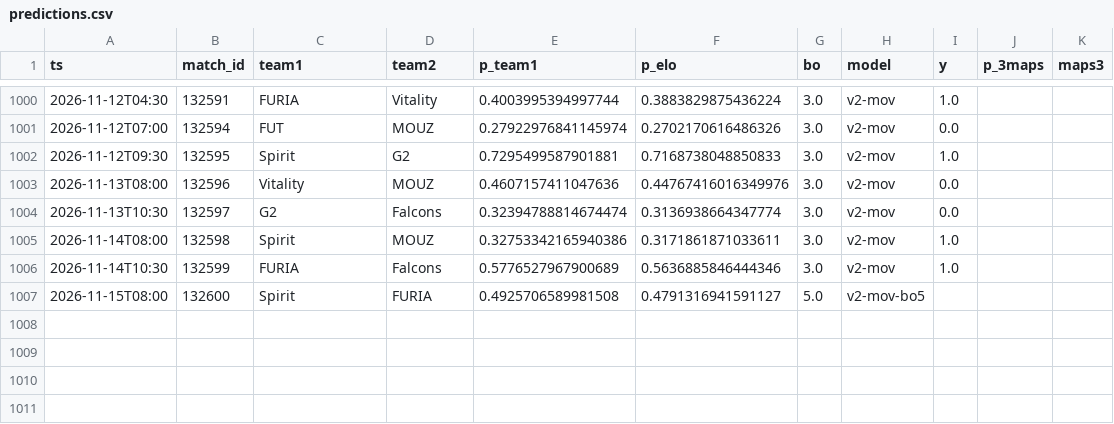
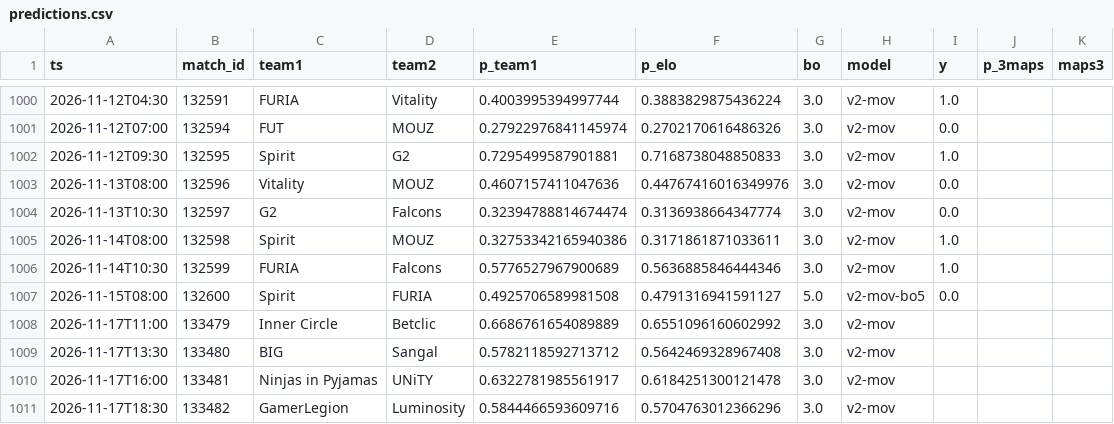
Before and after one commit to azcal/mbm-cs2, a CSV file: logs/predictions.csv, drawn as a sheet; only a part is shown, gaps mark what is left out.

```diff
--- a/logs/predictions.csv
+++ b/logs/predictions.csv
@@ -1006,2 +1006,6 @@ ts,match_id,team1,team2,p_team1,p_elo,bo,model,y,p_3maps,maps3
 2026-11-14T10:30,132599,FURIA,Falcons,0.5776527967900689,0.5636885846444346,3.0,v2-mov,1.0,,
-2026-11-15T08:00,132600,Spirit,FURIA,0.4925706589981508,0.4791316941591127,5.0,v2-mov-bo5,,,
+2026-11-15T08:00,132600,Spirit,FURIA,0.4925706589981508,0.4791316941591127,5.0,v2-mov-bo5,0.0,,
+2026-11-17T11:00,133479,Inner Circle,Betclic,0.6686761654089889,0.6551096160602992,3.0,v2-mov,,,
+2026-11-17T13:30,133480,BIG,Sangal,0.5782118592713712,0.5642469328967408,3.0,v2-mov,,,
+2026-11-17T16:00,133481,Ninjas in Pyjamas,UNiTY,0.6322781985561917,0.6184251300121478,3.0,v2-mov,,,
+2026-11-17T18:30,133482,GamerLegion,Luminosity,0.5844466593609716,0.5704763012366296,3.0,v2-mov,,,
```
Also changed, not shown: data/matches.csv, logs/graded.csv, 3 other files.
